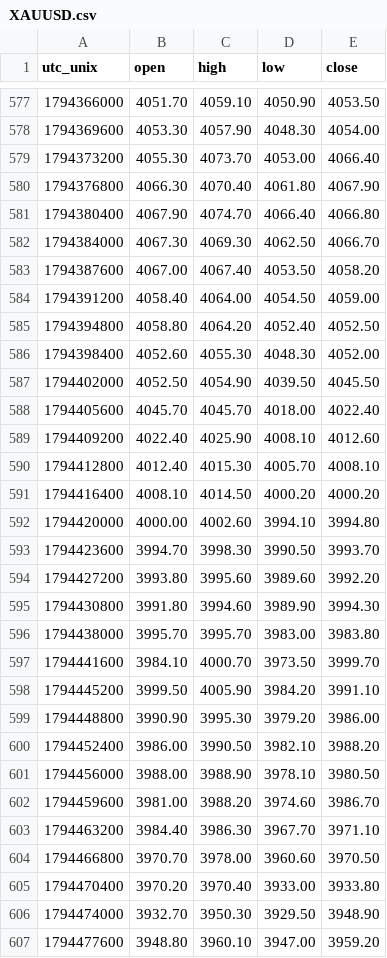
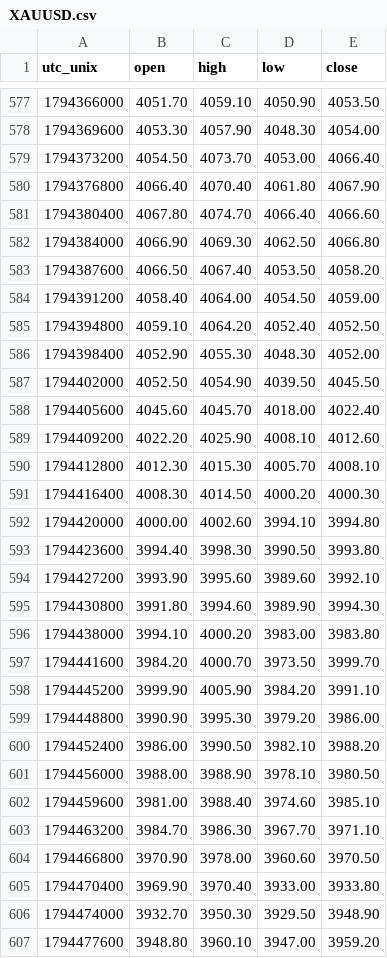
Before and after one commit to warm-torino/public-bias, a CSV file: data/price/XAUUSD.csv, drawn as a sheet; only a part is shown, gaps mark what is left out; the diff covers the shown part only.

```diff
--- a/data/price/XAUUSD.csv
+++ b/data/price/XAUUSD.csv
@@ -578,22 +578,22 @@ utc_unix,open,high,low,close
 1794369600,4053.30,4057.90,4048.30,4054.00
-1794373200,4055.30,4073.70,4053.00,4066.40
-1794376800,4066.30,4070.40,4061.80,4067.90
-1794380400,4067.90,4074.70,4066.40,4066.80
-1794384000,4067.30,4069.30,4062.50,4066.70
-1794387600,4067.00,4067.40,4053.50,4058.20
+1794373200,4054.50,4073.70,4053.00,4066.40
+1794376800,4066.40,4070.40,4061.80,4067.90
+1794380400,4067.80,4074.70,4066.40,4066.60
+1794384000,4066.90,4069.30,4062.50,4066.80
+1794387600,4066.50,4067.40,4053.50,4058.20
 1794391200,4058.40,4064.00,4054.50,4059.00
-1794394800,4058.80,4064.20,4052.40,4052.50
-1794398400,4052.60,4055.30,4048.30,4052.00
+1794394800,4059.10,4064.20,4052.40,4052.50
+1794398400,4052.90,4055.30,4048.30,4052.00
 1794402000,4052.50,4054.90,4039.50,4045.50
-1794405600,4045.70,4045.70,4018.00,4022.40
-1794409200,4022.40,4025.90,4008.10,4012.60
-1794412800,4012.40,4015.30,4005.70,4008.10
-1794416400,4008.10,4014.50,4000.20,4000.20
+1794405600,4045.60,4045.70,4018.00,4022.40
+1794409200,4022.20,4025.90,4008.10,4012.60
+1794412800,4012.30,4015.30,4005.70,4008.10
+1794416400,4008.30,4014.50,4000.20,4000.30
 1794420000,4000.00,4002.60,3994.10,3994.80
-1794423600,3994.70,3998.30,3990.50,3993.70
-1794427200,3993.80,3995.60,3989.60,3992.20
+1794423600,3994.40,3998.30,3990.50,3993.80
+1794427200,3993.90,3995.60,3989.60,3992.10
 1794430800,3991.80,3994.60,3989.90,3994.30
-1794438000,3995.70,3995.70,3983.00,3983.80
-1794441600,3984.10,4000.70,3973.50,3999.70
-1794445200,3999.50,4005.90,3984.20,3991.10
+1794438000,3994.10,4000.20,3983.00,3983.80
+1794441600,3984.20,4000.70,3973.50,3999.70
+1794445200,3999.90,4005.90,3984.20,3991.10
 1794448800,3990.90,3995.30,3979.20,3986.00
@@ -601,6 +601,6 @@ utc_unix,open,high,low,close
 1794456000,3988.00,3988.90,3978.10,3980.50
-1794459600,3981.00,3988.20,3974.60,3986.70
-1794463200,3984.40,3986.30,3967.70,3971.10
-1794466800,3970.70,3978.00,3960.60,3970.50
-1794470400,3970.20,3970.40,3933.00,3933.80
+1794459600,3981.00,3988.40,3974.60,3985.10
+1794463200,3984.70,3986.30,3967.70,3971.10
+1794466800,3970.90,3978.00,3960.60,3970.50
+1794470400,3969.90,3970.40,3933.00,3933.80
 1794474000,3932.70,3950.30,3929.50,3948.90
```
Also changed, not shown: 3 added rows and 41 edited cells elsewhere in this file, data/price/AUDUSD.csv, data/price/EURAUD.csv, 13 other files.
